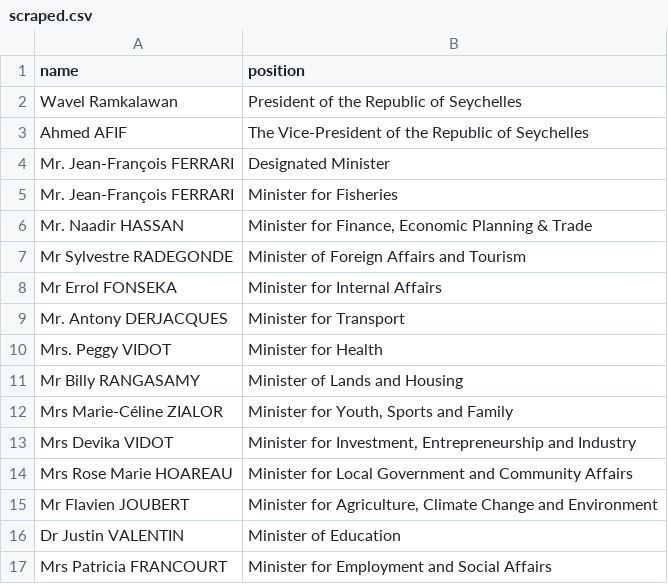
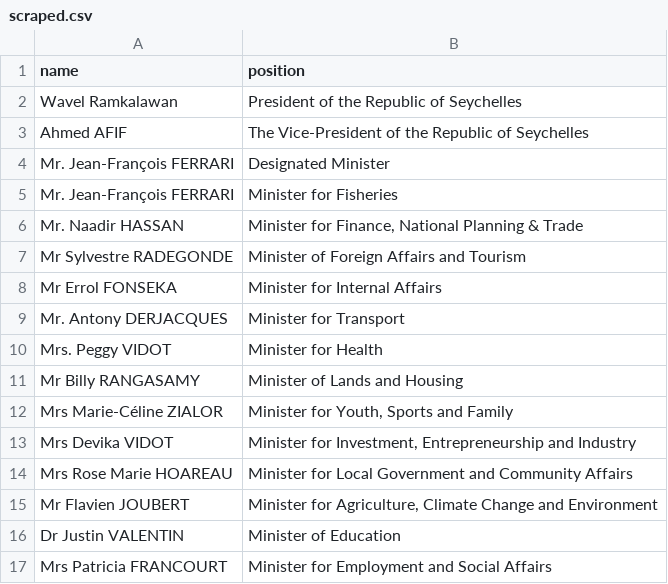
Before and after one commit to every-politician-scrapers/seychelles-ministers, a CSV file: sources/official/scraped.csv, drawn as a sheet.

Commit message:
Compare external sources to Wikidata

```diff
--- a/sources/official/scraped.csv
+++ b/sources/official/scraped.csv
@@ -5,3 +5,3 @@ Mr. Jean-François FERRARI,Designated Minister
 Mr. Jean-François FERRARI,Minister for Fisheries
-Mr. Naadir HASSAN,"Minister for Finance, Economic Planning & Trade"
+Mr. Naadir HASSAN,"Minister for Finance, National Planning & Trade"
 Mr Sylvestre RADEGONDE,Minister of Foreign Affairs and Tourism
```
Also changed, not shown: sources/official/wikidata.csv.
